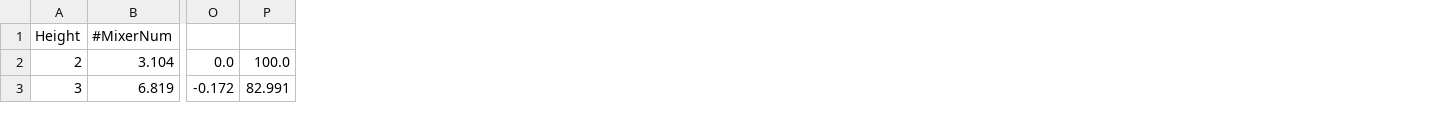
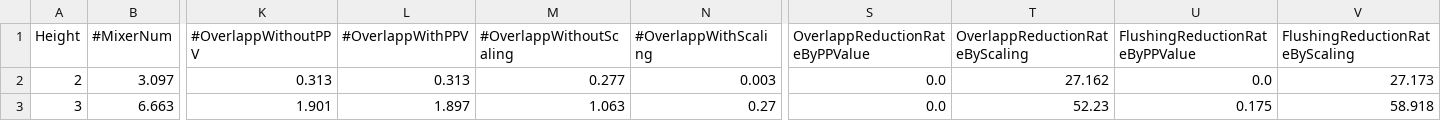
Before and after one commit to maahirai/master_thesis_data, a CSV file: TotalisedResult.csv, drawn as a sheet; only a part is shown, gaps mark what is left out; removed rows and columns are numbered as before the commit, all else as after; the diff covers the shown part only; the diff names each change by its address in the sheet, - before the commit and + after, or states it on an @@ line.

Commit message:
実験データの集計の式を修正

```diff
--- a/TotalisedResult.csv
+++ b/TotalisedResult.csv
+column K (#OverlappWithoutPPV), rows 2-3: 0.313 | 1.901
+column L (#OverlappWithPPV), rows 2-3: 0.313 | 1.897
+column M (#OverlappWithoutScaling), rows 2-3: 0.277 | 1.063
+column N (#OverlappWithScaling), rows 2-3: 0.003 | 0.27
-column O, rows 2-3: 0.0 | -0.172
-column P, rows 2-3: 100.0 | 82.991
+column S (OverlappReductionRateByPPValue), rows 2-3: 0.0 | 0.0
+column T (OverlappReductionRateByScaling), rows 2-3: 27.162 | 52.23
+column U (FlushingReductionRateByPPValue), rows 2-3: 0.0 | 0.175
+column V (FlushingReductionRateByScaling), rows 2-3: 27.173 | 58.918
-B2 (#MixerNum): 3.104
+B2 (#MixerNum): 3.097
-B3 (#MixerNum): 6.819
+B3 (#MixerNum): 6.663
```
Also changed, not shown: 37 edited cells elsewhere in this file.
